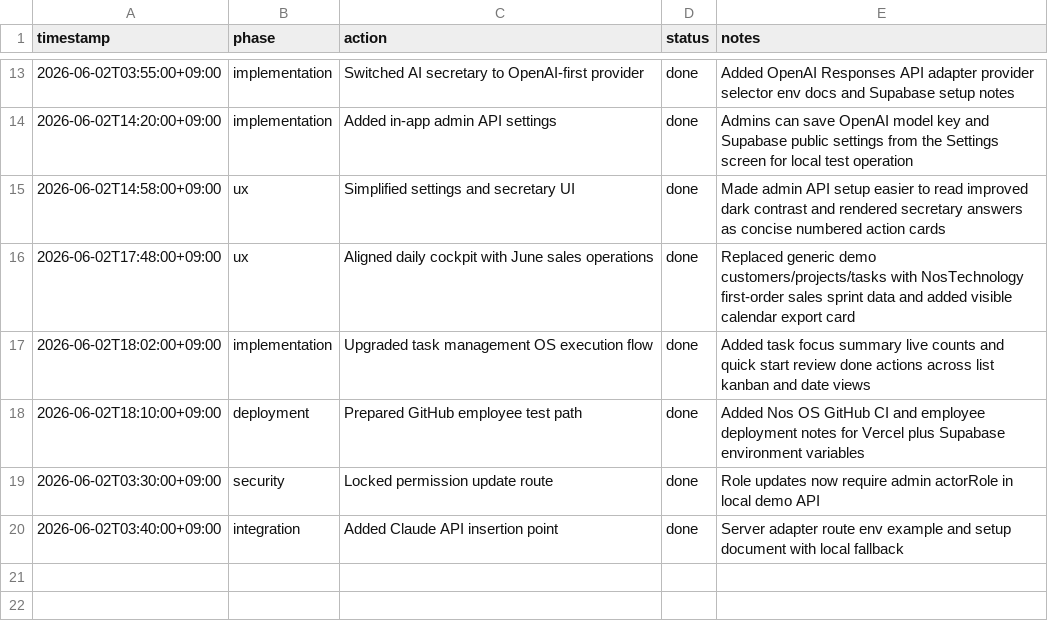
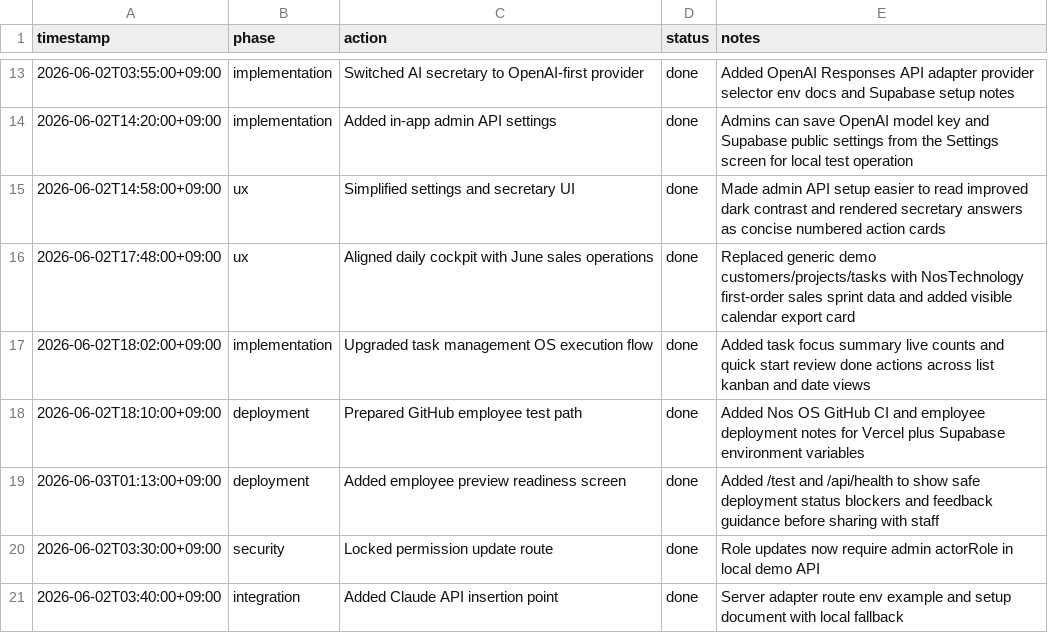
Before and after one commit to nextonestepinfo-ops/naughty_site_system_project, a CSV file: nos-os/docs/creation-log.csv, drawn as a sheet; only a part is shown, gaps mark what is left out; the diff names each change by its address in the sheet, - before the commit and + after, or states it on an @@ line.

Commit message:
Add Nos OS employee preview readiness

```diff
--- a/nos-os/docs/creation-log.csv
+++ b/nos-os/docs/creation-log.csv
+row 19: 2026-06-03T01:13:00+09:00 | deployment | Added employee preview readiness screen | done | Added /test and /api/health to show safe deployment status blockers and feedback guidance before sharing with staff
```
Also changed, not shown: 8 other files.
